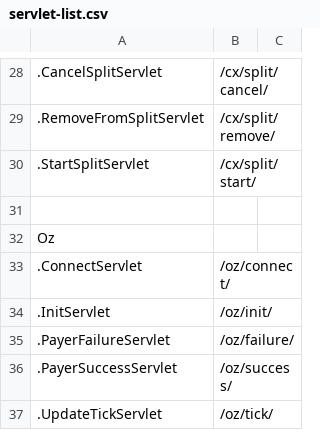
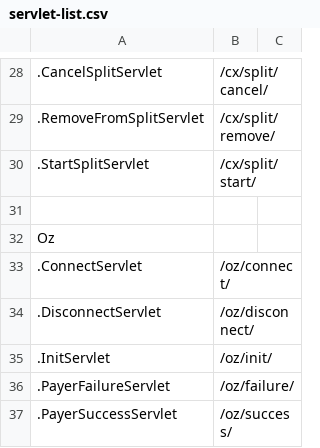
Before and after one commit to Check-Please/cx, a CSV file: server/servlet-list.csv, drawn as a sheet; only a part is shown, gaps mark what is left out; the shorter side is filled out with more unchanged rows.

```diff
--- a/server/servlet-list.csv
+++ b/server/servlet-list.csv
@@ -33,2 +33,3 @@ Oz
 .ConnectServlet, /oz/connect/
+.DisconnectServlet, /oz/disconnect/
 .InitServlet, /oz/init/
```
Also changed, not shown: 12 other files.
